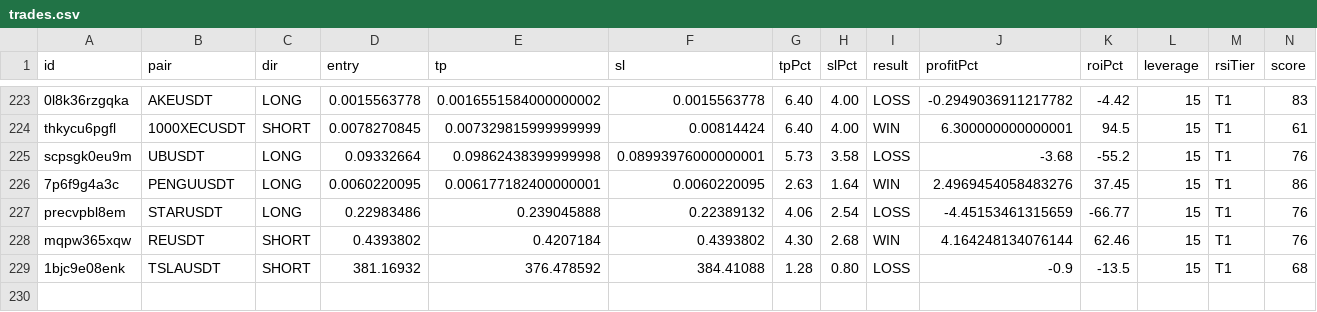
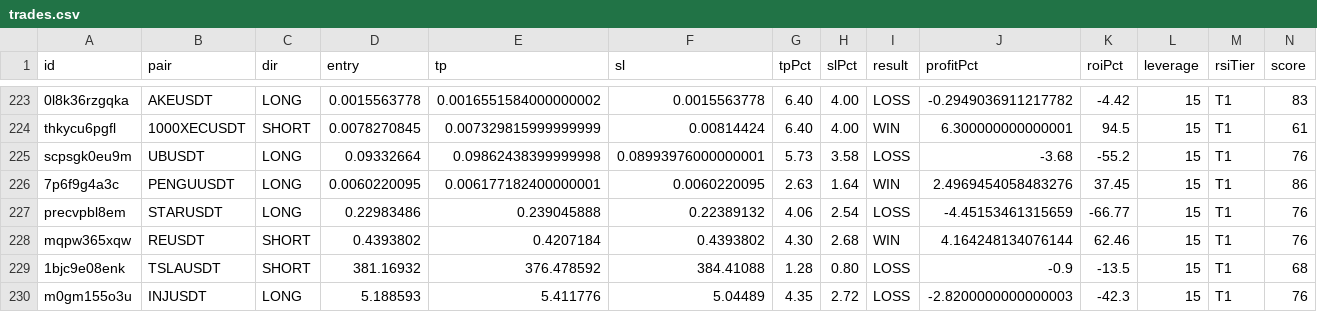
Before and after one commit to kangscalpingv3/kangscalping, a CSV file: trades.csv, drawn as a sheet; only a part is shown, gaps mark what is left out; rows hold the shown columns only; the diff names each change by its address in the sheet, - before the commit and + after, or states it on an @@ line.

Commit message:
Trade closed: INJUSDT LOSS

```diff
--- a/trades.csv
+++ b/trades.csv
+row 230: m0gm155o3u | INJUSDT | LONG | 5.188593 | 5.411776 | 5.04489 | 4.35 | 2.72 | LOSS | -2.8200000000000003 | -42.3 | 15 | T1 | 76
```
